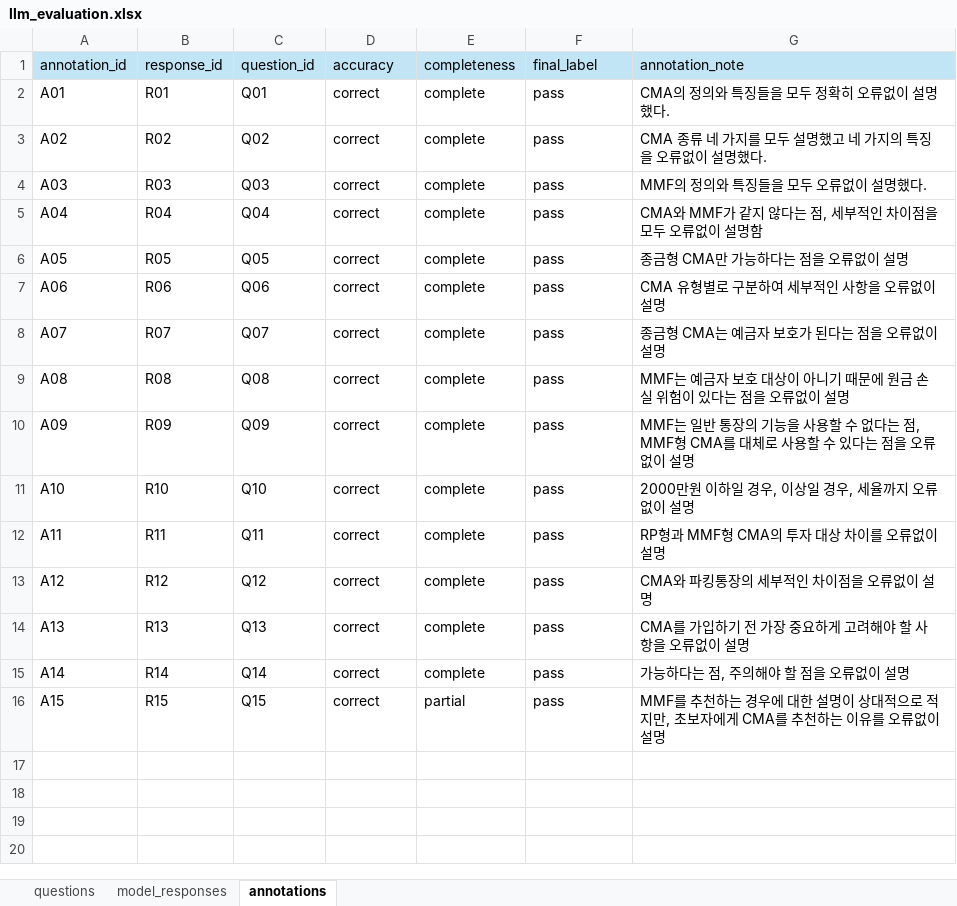
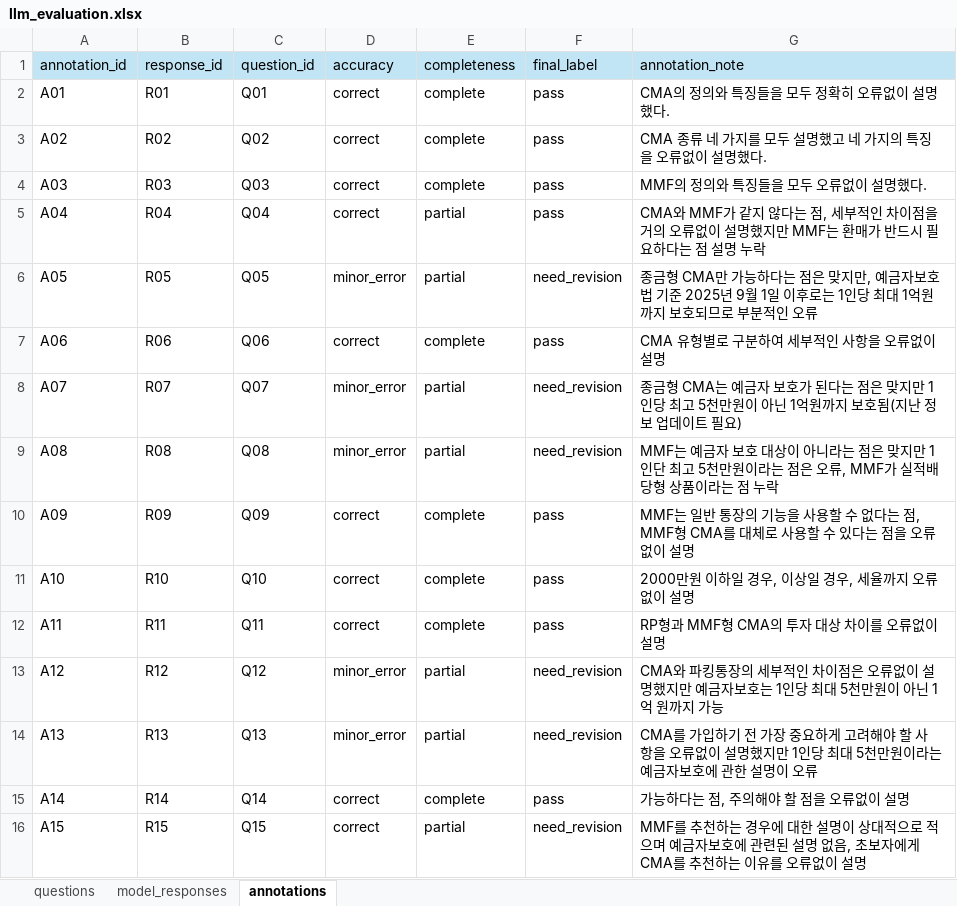
Before and after one commit to sxxbxxny/Korean-finance-AI-evaluation, an Excel workbook: data/llm_evaluation.xlsx, sheet annotations, drawn as a sheet; values as stored, in another font and other column widths than the file's, no borders; table styles not drawn; the diff names each change by its address in the sheet, - before the commit and + after, or states it on an @@ line.

Commit message:
reference_summary와 required_points 보강 후 major_error_criteria 수정

```diff
--- a/data/llm_evaluation.xlsx (sheet annotations)
+++ b/data/llm_evaluation.xlsx (sheet annotations)
-E5:E6 (completeness): complete
+E5:E6 (completeness): partial
-G5 (annotation_note): …이점을 모두 오류없이 설명함
+G5 (annotation_note): …이점을 거의 오류없이 설명했지만 MMF는 환매가 반드시 필요하다는 점 설명 누락
-D6 (accuracy): correct
+D6 (accuracy): minor_error
-F6 (final_label): pass
+F6 (final_label): need_revision
-G6 (annotation_note): …다는 점을 오류없이 설명
+G6 (annotation_note): …다는 점은 맞지만, 예금자보호법 기준 2025년 9월 1일 이후로는 1인당 최대 1억원까지 보호되므로 부분적인 오류
-D8:D9 (accuracy): correct
+D8:D9 (accuracy): minor_error
-E8:E9 (completeness): complete
+E8:E9 (completeness): partial
-F8:F9 (final_label): pass
+F8:F9 (final_label): need_revision
-G8 (annotation_note): …다는 점을 오류없이 설명
+G8 (annotation_note): …다는 점은 맞지만 1인당 최고 5천만원이 아닌 1억원까지 보호됨(지난 정보 업데이트 필요)
-G9 (annotation_note): …이 아니기 때문에 원금 손실 위험이 있다는 점을 오류없이 설명
+G9 (annotation_note): …이 아니라는 점은 맞지만 1인단 최고 5천만원이라는 점은 오류, MMF가 실적배당형 상품이라는 점 누락
-D13:D14 (accuracy): correct
+D13:D14 (accuracy): minor_error
-E13:E14 (completeness): complete
+E13:E14 (completeness): partial
-F13:F14 (final_label): pass
+F13:F14 (final_label): need_revision
-G13 (annotation_note): …차이점을 오류없이 설명
+G13 (annotation_note): …차이점은 오류없이 설명했지만 예금자보호는 1인당 최대 5천만원이 아닌 1억 원까지 가능
-G14 (annotation_note): …이 설명
+G14 (annotation_note): …이 설명했지만 1인당 최대 5천만원이라는 예금자보호에 관한 설명이 오류
-F16 (final_label): pass
+F16 (final_label): need_revision
-G16 (annotation_note): …으로 적지만, 초보자…
+G16 (annotation_note): …으로 적으며 예금자보호에 관련된 설명 없음, 초보자…
```
Also changed, not shown: sheet questions, 16 other files.
